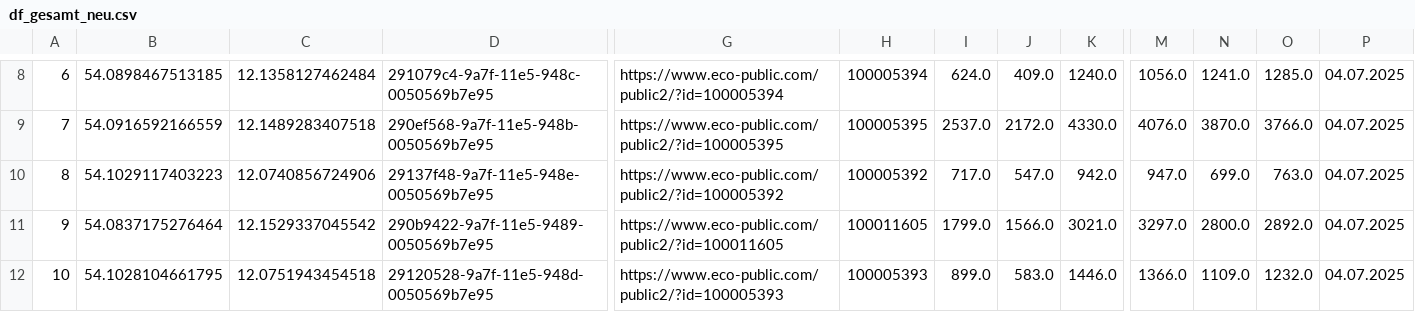
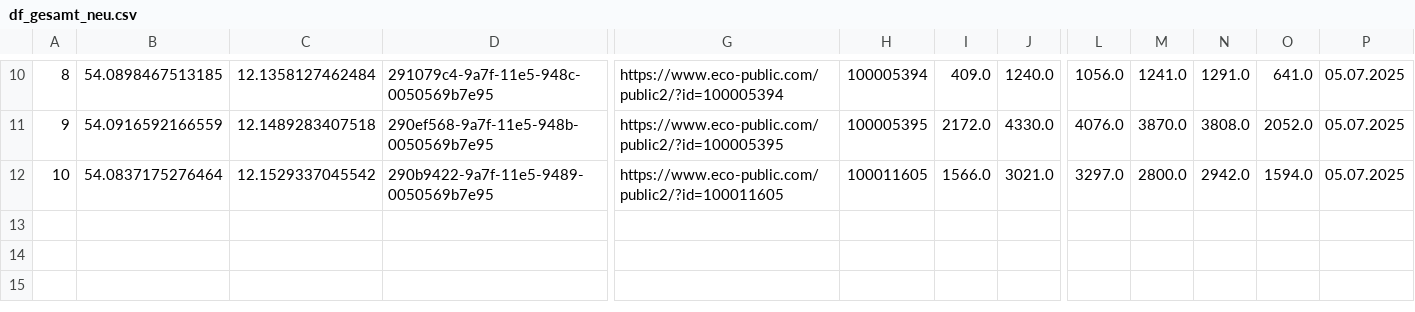
Before and after one commit to LukasKN-rgb/rostockrad_zaehler, a CSV file: df_gesamt_neu.csv, drawn as a sheet; only a part is shown, gaps mark what is left out; removed rows and columns are numbered as before the commit, all else as after; rows hold the shown columns only; the diff covers the shown part only; the diff names each change by its address in the sheet, - before the commit and + after, or states it on an @@ line.

```diff
--- a/df_gesamt_neu.csv
+++ b/df_gesamt_neu.csv
-column I, rows 8-9: 624.0 | 2537.0; row 11: 1799.0
+column N, rows 10-12: 1291.0 | 3808.0 | 2942.0
-A10: 6
+A10: 8
-O10: 1285.0
+O10: 641.0
-P10:P11: 04.07.2025
+P10:P11: 05.07.2025
-A11: 7
+A11: 9
-O11: 3766.0
+O11: 2052.0
-row 10: 8 | 54.1029117403223 | 12.0740856724906 | 29137f48-9a7f-11e5-948e-0050569b7e95 | https://www.eco-public.com/public2/?id=100005392 | 100005392 | 717.0 | 547.0 | 942.0 | 947.0 | 699.0 | 763.0 | 04.07.2025
-A12: 9
+A12: 10
-O12: 2892.0
+O12: 1594.0
-P12: 04.07.2025
+P12: 05.07.2025
-row 12: 10 | 54.1028104661795 | 12.0751943454518 | 29120528-9a7f-11e5-948d-0050569b7e95 | https://www.eco-public.com/public2/?id=100005393 | 100005393 | 899.0 | 583.0 | 1446.0 | 1366.0 | 1109.0 | 1232.0 | 04.07.2025
```
Also changed, not shown: 3 added rows, 1 removed row and 30 edited cells elsewhere in this file.
